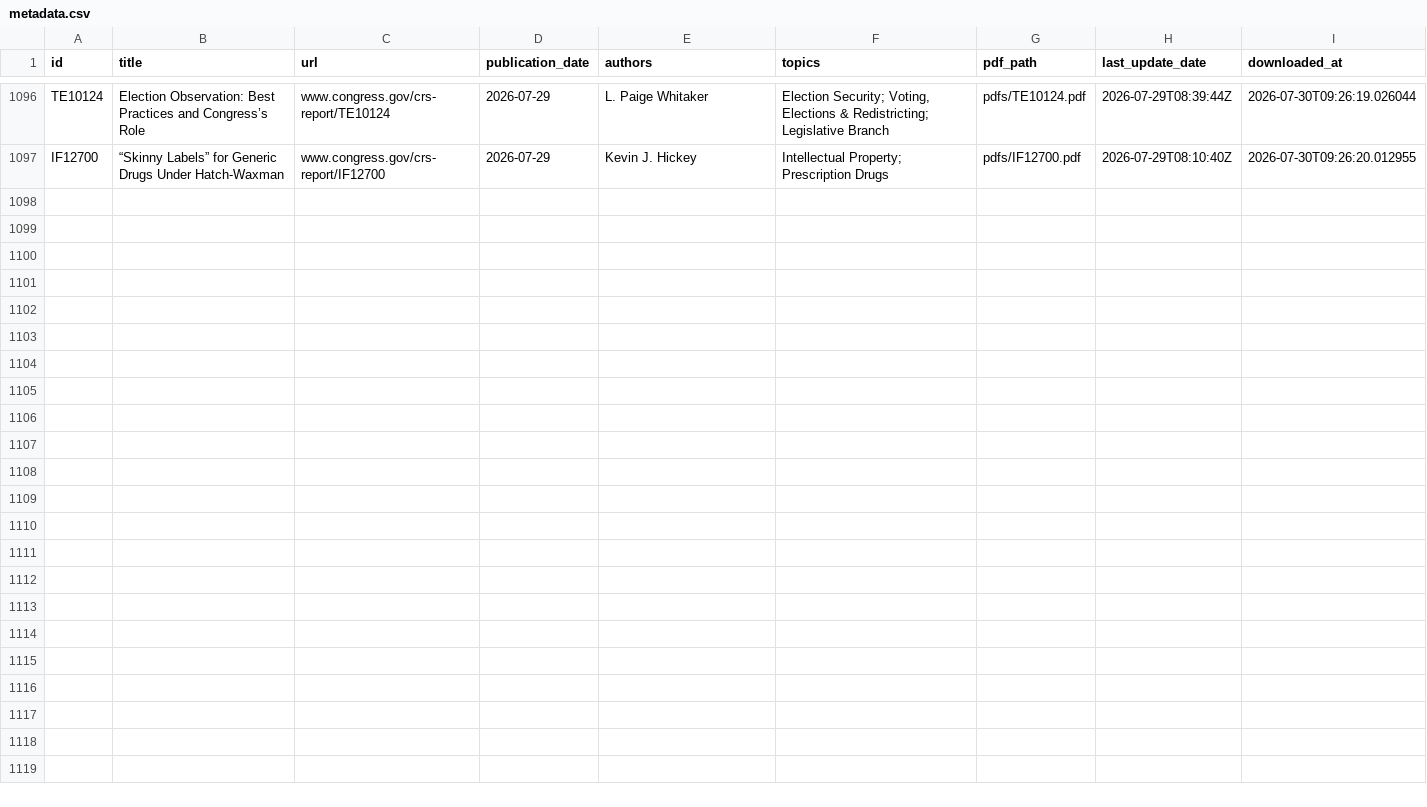
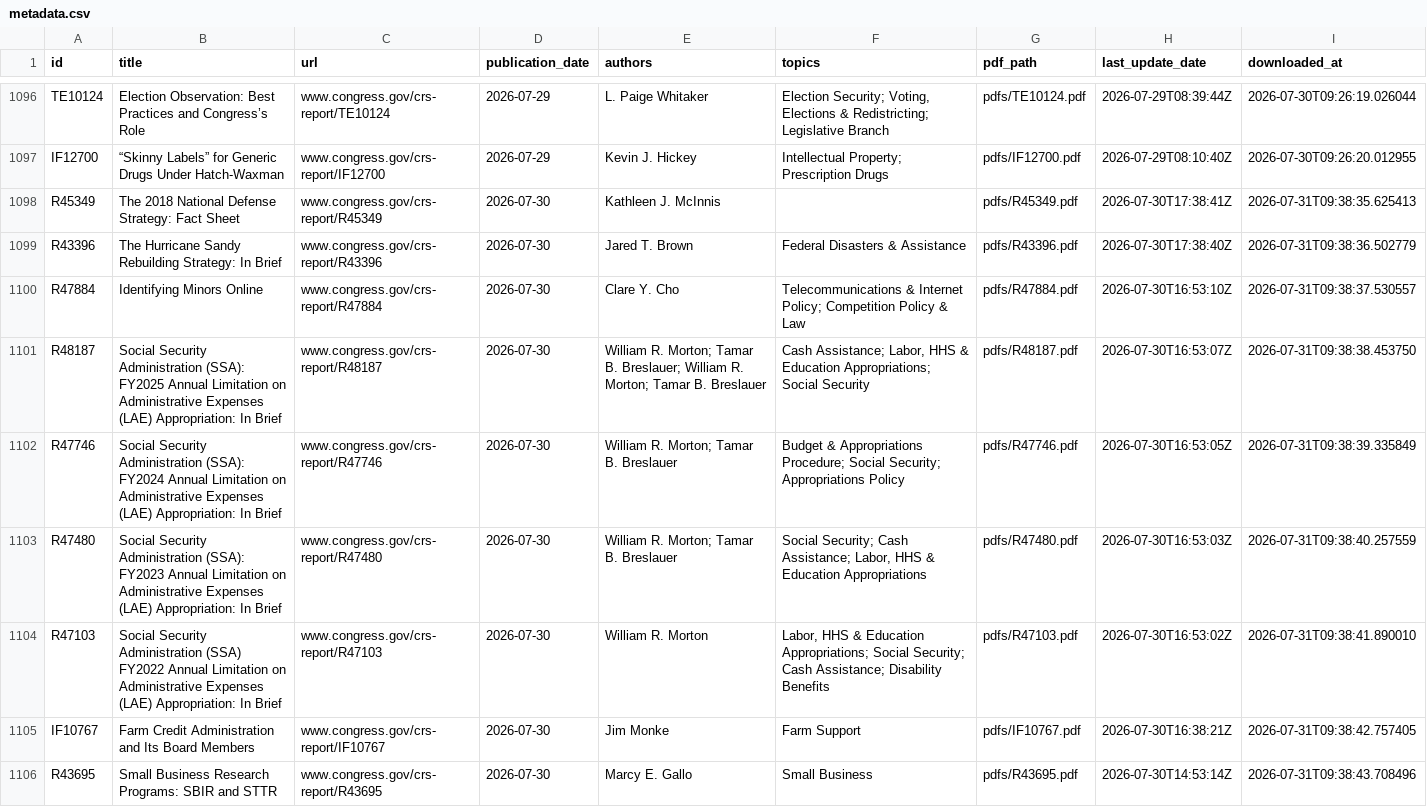
Before and after one commit to AnythingButBinary/crs-downloader, a CSV file: data/metadata.csv, drawn as a sheet; only a part is shown, gaps mark what is left out; the diff covers the shown part only; the diff names each change by its address in the sheet, - before the commit and + after, or states it on an @@ line.

```diff
--- a/data/metadata.csv
+++ b/data/metadata.csv
+row 1098: R45349 | The 2018 National Defense Strategy: Fact Sheet | www.congress.gov/crs-report/R45349 | 2026-07-30 | Kathleen J. McInnis |  | pdfs/R45349.pdf | 2026-07-30T17:38:41Z | 2026-07-31T09:38:35.625413
+row 1099: R43396 | The Hurricane Sandy Rebuilding Strategy: In Brief | www.congress.gov/crs-report/R43396 | 2026-07-30 | Jared T. Brown | Federal Disasters & Assistance | pdfs/R43396.pdf | 2026-07-30T17:38:40Z | 2026-07-31T09:38:36.502779
+row 1100: R47884 | Identifying Minors Online | www.congress.gov/crs-report/R47884 | 2026-07-30 | Clare Y. Cho | Telecommunications & Internet Policy; Competition Policy & Law | pdfs/R47884.pdf | 2026-07-30T16:53:10Z | 2026-07-31T09:38:37.530557
+row 1101: R48187 | Social Security Administration (SSA): FY2025 Annual Limitation on Administrative Expenses (LAE) Appropriation: In Brief | www.congress.gov/crs-report/R48187 | 2026-07-30 | William R. Morton; Tamar B. Breslauer; William R. Morton; Tamar B. Breslauer | Cash Assistance; Labor, HHS & Education Appropriations; Social Security | pdfs/R48187.pdf | 2026-07-30T16:53:07Z | 2026-07-31T09:38:38.453750
+row 1102: R47746 | Social Security Administration (SSA): FY2024 Annual Limitation on Administrative Expenses (LAE) Appropriation: In Brief | www.congress.gov/crs-report/R47746 | 2026-07-30 | William R. Morton; Tamar B. Breslauer | Budget & Appropriations Procedure; Social Security; Appropriations Policy | pdfs/R47746.pdf | 2026-07-30T16:53:05Z | 2026-07-31T09:38:39.335849
+row 1103: R47480 | Social Security Administration (SSA): FY2023 Annual Limitation on Administrative Expenses (LAE) Appropriation: In Brief | www.congress.gov/crs-report/R47480 | 2026-07-30 | William R. Morton; Tamar B. Breslauer | Social Security; Cash Assistance; Labor, HHS & Education Appropriations | pdfs/R47480.pdf | 2026-07-30T16:53:03Z | 2026-07-31T09:38:40.257559
+row 1104: R47103 | Social Security Administration (SSA) FY2022 Annual Limitation on Administrative Expenses (LAE) Appropriation: In Brief | www.congress.gov/crs-report/R47103 | 2026-07-30 | William R. Morton | Labor, HHS & Education Appropriations; Social Security; Cash Assistance; Disability Benefits | pdfs/R47103.pdf | 2026-07-30T16:53:02Z | 2026-07-31T09:38:41.890010
+row 1105: IF10767 | Farm Credit Administration and Its Board Members | www.congress.gov/crs-report/IF10767 | 2026-07-30 | Jim Monke | Farm Support | pdfs/IF10767.pdf | 2026-07-30T16:38:21Z | 2026-07-31T09:38:42.757405
+row 1106: R43695 | Small Business Research Programs: SBIR and STTR | www.congress.gov/crs-report/R43695 | 2026-07-30 | Marcy E. Gallo | Small Business | pdfs/R43695.pdf | 2026-07-30T14:53:14Z | 2026-07-31T09:38:43.708496
```
Also changed, not shown: 9 added rows elsewhere in this file, 1 other file.
